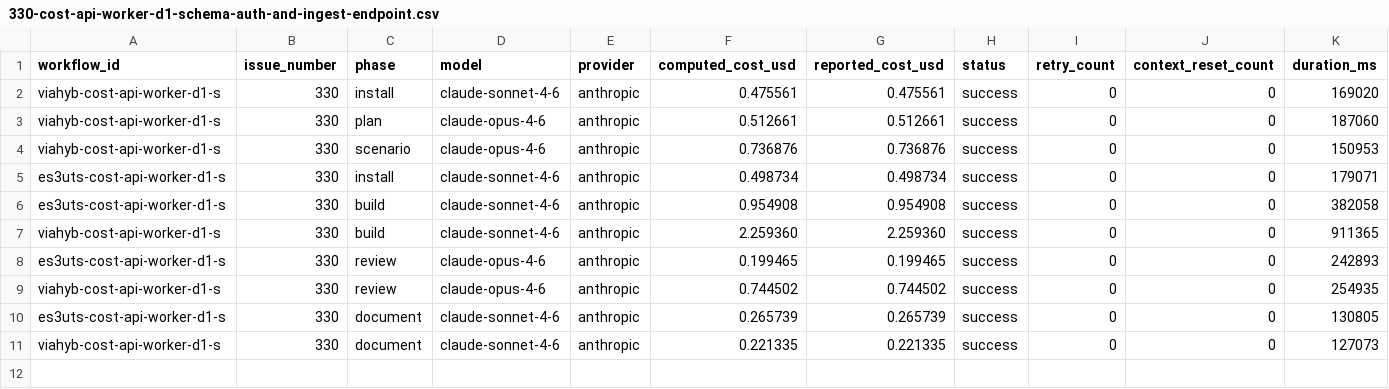
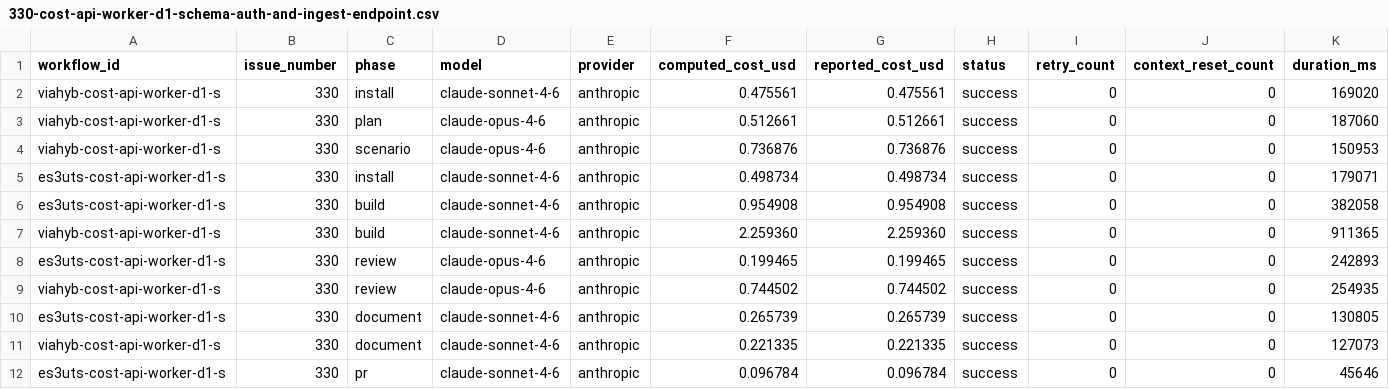
Before and after one commit to paysdoc/AI_Dev_Workflow, a CSV file: projects/AI_Dev_Workflow/330-cost-api-worker-d1-schema-auth-and-ingest-endpoint.csv, drawn as a sheet; only a part is shown; rows hold the shown columns only; the diff names each change by its address in the sheet, - before the commit and + after, or states it on an @@ line.

```diff
--- a/projects/AI_Dev_Workflow/330-cost-api-worker-d1-schema-auth-and-ingest-endpoint.csv
+++ b/projects/AI_Dev_Workflow/330-cost-api-worker-d1-schema-auth-and-ingest-endpoint.csv
+row 12: es3uts-cost-api-worker-d1-s | 330 | pr | claude-sonnet-4-6 | anthropic | 0.096784 | 0.096784 | success | 0 | 0 | 45646
```
Also changed, not shown: projects/AI_Dev_Workflow/total-cost.csv.
